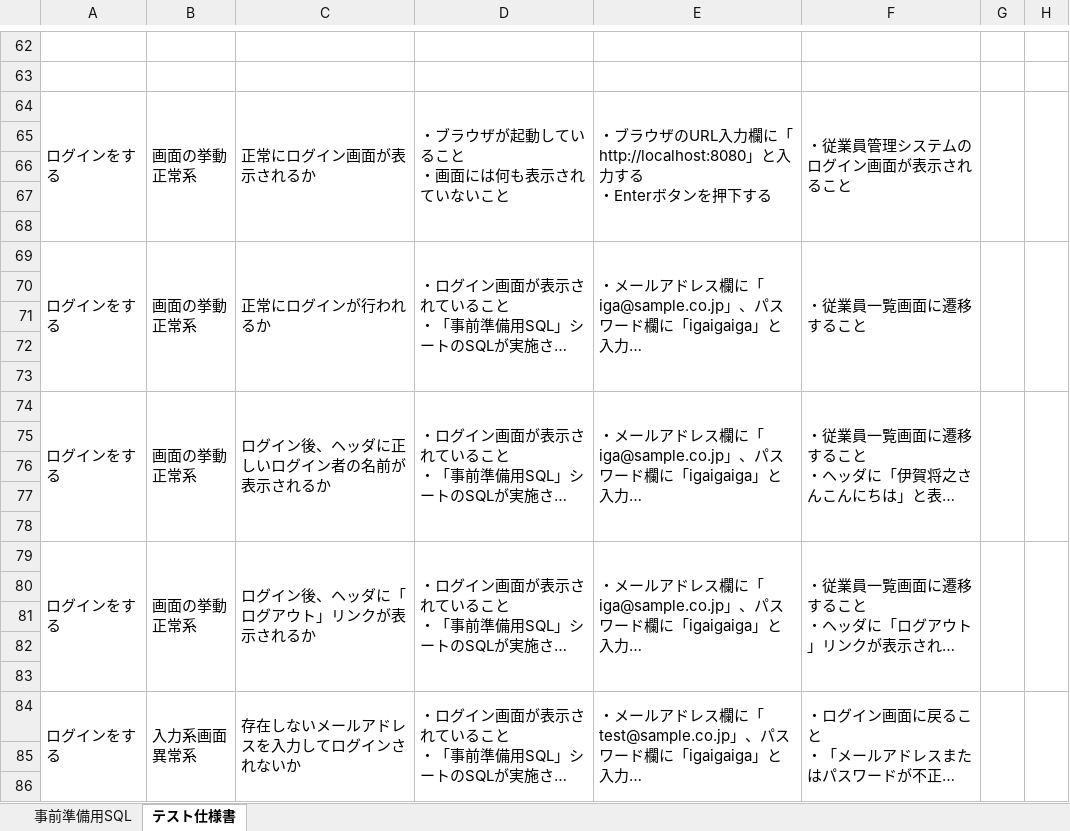
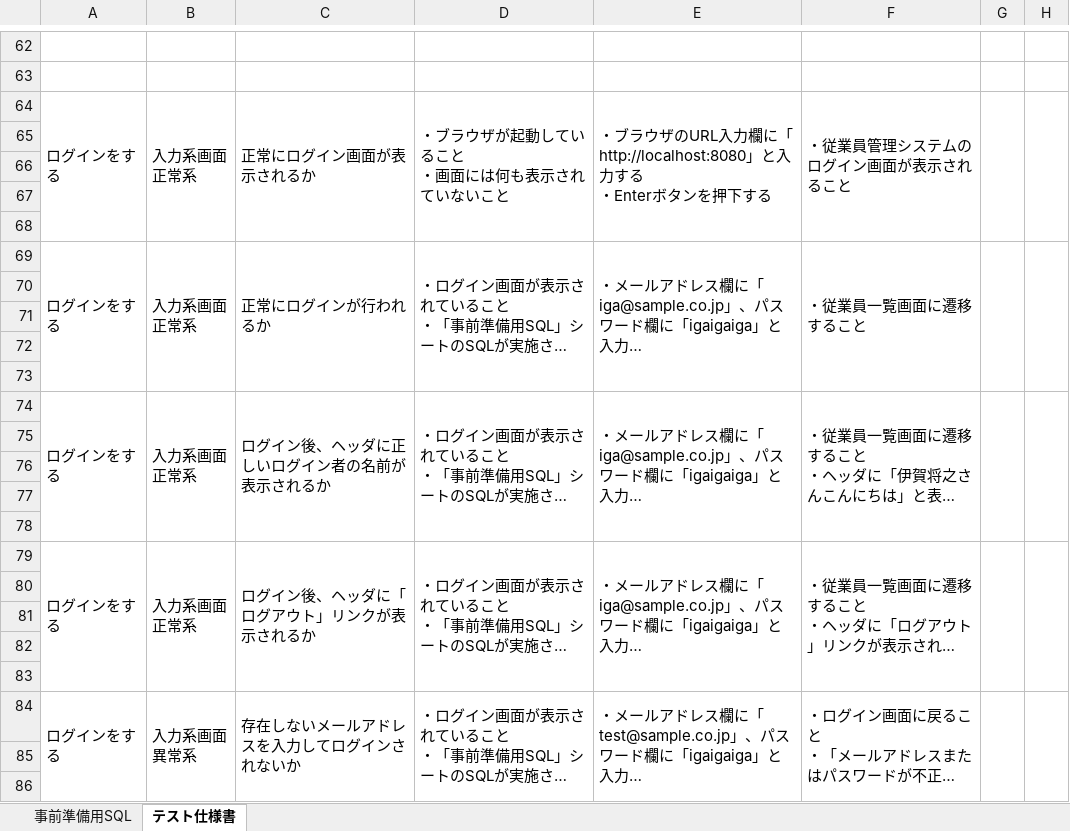
Before and after one commit to igamasayuki/2.software-test-answer, an Excel workbook: テスト仕様書サンプル/テスト仕様書(サンプル＆解答例).xlsx, sheet テスト仕様書, drawn as a sheet; only a part is shown, gaps mark what is left out; long unchanged cells end in …; values as stored, in another font and other column widths than the file's, no borders; ↵ is a line break in a cell; the diff names each change by its address in the sheet, - before the commit and + after, or states it on an @@ line.

Commit message:
テスト仕様書誤植修正

```diff
--- a/テスト仕様書サンプル/テスト仕様書(サンプル＆解答例).xlsx (sheet テスト仕様書)
+++ b/テスト仕様書サンプル/テスト仕様書(サンプル＆解答例).xlsx (sheet テスト仕様書)
-B64: 画面の挙動 ↵ 正常系
+B64: 入力系画面 ↵ 正常系
-B69: 画面の挙動 ↵ 正常系
+B69: 入力系画面 ↵ 正常系
-B74: 画面の挙動 ↵ 正常系
+B74: 入力系画面 ↵ 正常系
-B79: 画面の挙動 ↵ 正常系
+B79: 入力系画面 ↵ 正常系
```
Also changed, not shown: 1 other file.
